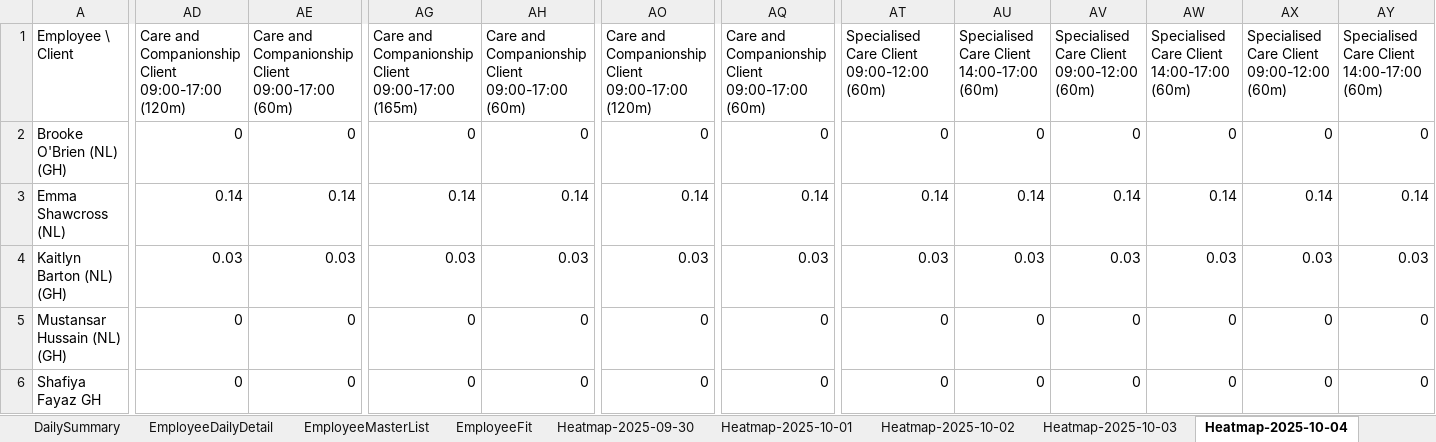
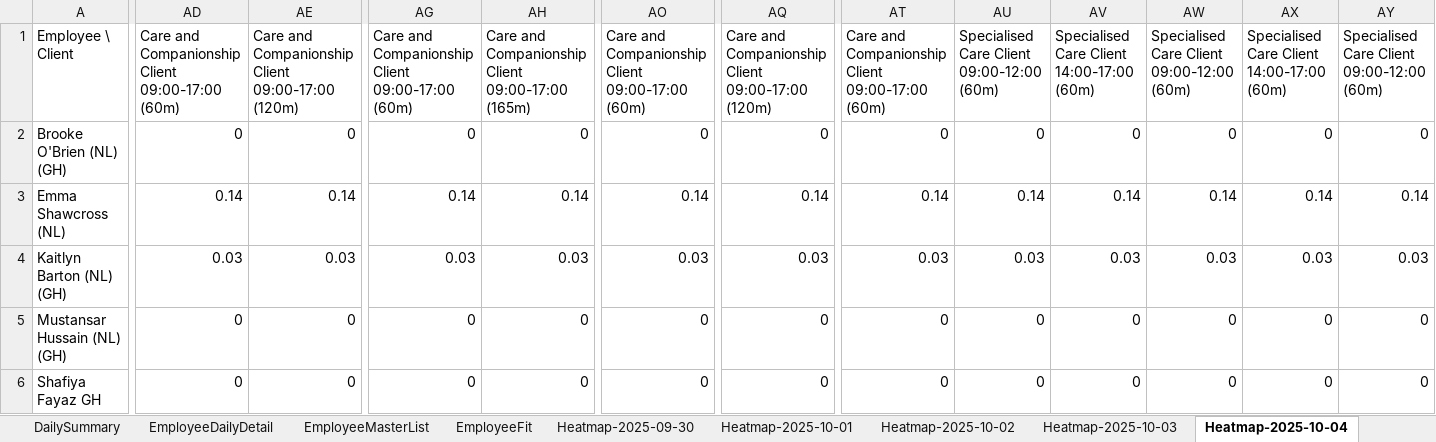
Before and after one commit to Mustansar-tech/CareCapacity, an Excel workbook: capacity_dashboard.xlsx, sheet Heatmap-2025-10-04, drawn as a sheet; only a part is shown, gaps mark what is left out; values as stored, in another font and other column widths than the file's, no borders; the diff covers the shown part only; the diff names each change by its address in the sheet, - before the commit and + after, or states it on an @@ line.

```diff
--- a/capacity_dashboard.xlsx (sheet Heatmap-2025-10-04)
+++ b/capacity_dashboard.xlsx (sheet Heatmap-2025-10-04)
-AD1: …Client 09:00-17:00 (120m)
+AD1: …Client 09:00-17:00 (60m)
-AE1: …Client 09:00-17:00 (60m)
+AE1: …Client 09:00-17:00 (120m)
-AG1: …Client 09:00-17:00 (165m)
+AG1: …Client 09:00-17:00 (60m)
-AH1: …Client 09:00-17:00 (60m)
+AH1: …Client 09:00-17:00 (165m)
-AO1: …Client 09:00-17:00 (120m)
+AO1: …Client 09:00-17:00 (60m)
-AQ1: …Client 09:00-17:00 (60m)
+AQ1: …Client 09:00-17:00 (120m)
-AT1: Specialised Care Client 09:00-12:00 (60m)
+AT1: Care and Companionship Client 09:00-17:00 (60m)
-AU1: Specialised Care Client 14:00-17:00 (60m)
+AU1: Specialised Care Client 09:00-12:00 (60m)
-AV1: Specialised Care Client 09:00-12:00 (60m)
+AV1: Specialised Care Client 14:00-17:00 (60m)
-AW1: Specialised Care Client 14:00-17:00 (60m)
+AW1: Specialised Care Client 09:00-12:00 (60m)
-AX1: Specialised Care Client 09:00-12:00 (60m)
+AX1: Specialised Care Client 14:00-17:00 (60m)
-AY1: Specialised Care Client 14:00-17:00 (60m)
+AY1: Specialised Care Client 09:00-12:00 (60m)
```
Also changed, not shown: 16 edited cells elsewhere in this sheet, sheet Heatmap-2025-10-05, sheet Heatmap-2025-09-30, sheet Heatmap-2025-10-02, sheet Heatmap-2025-10-03, sheet Heatmap-2025-10-01, 1 other file.
